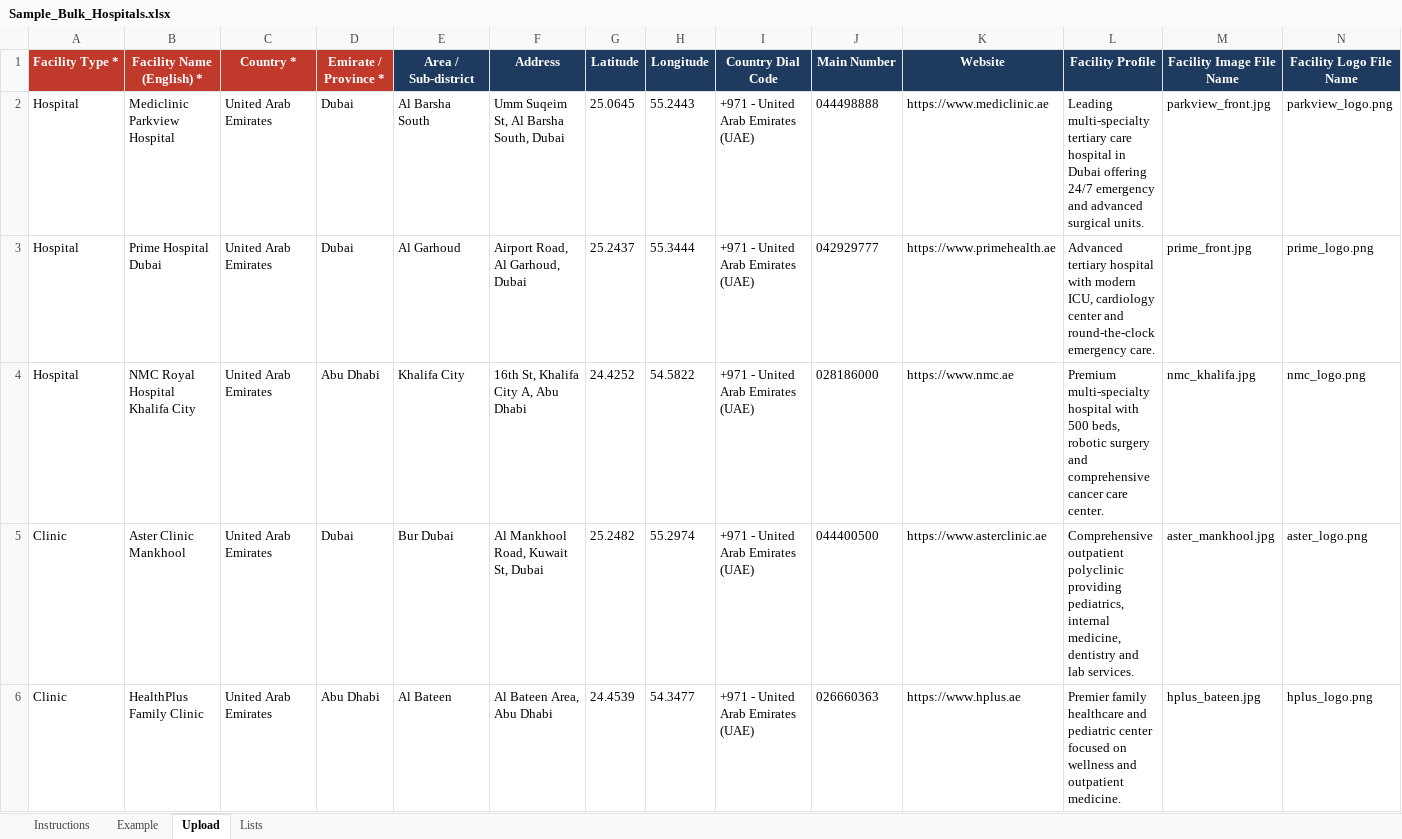
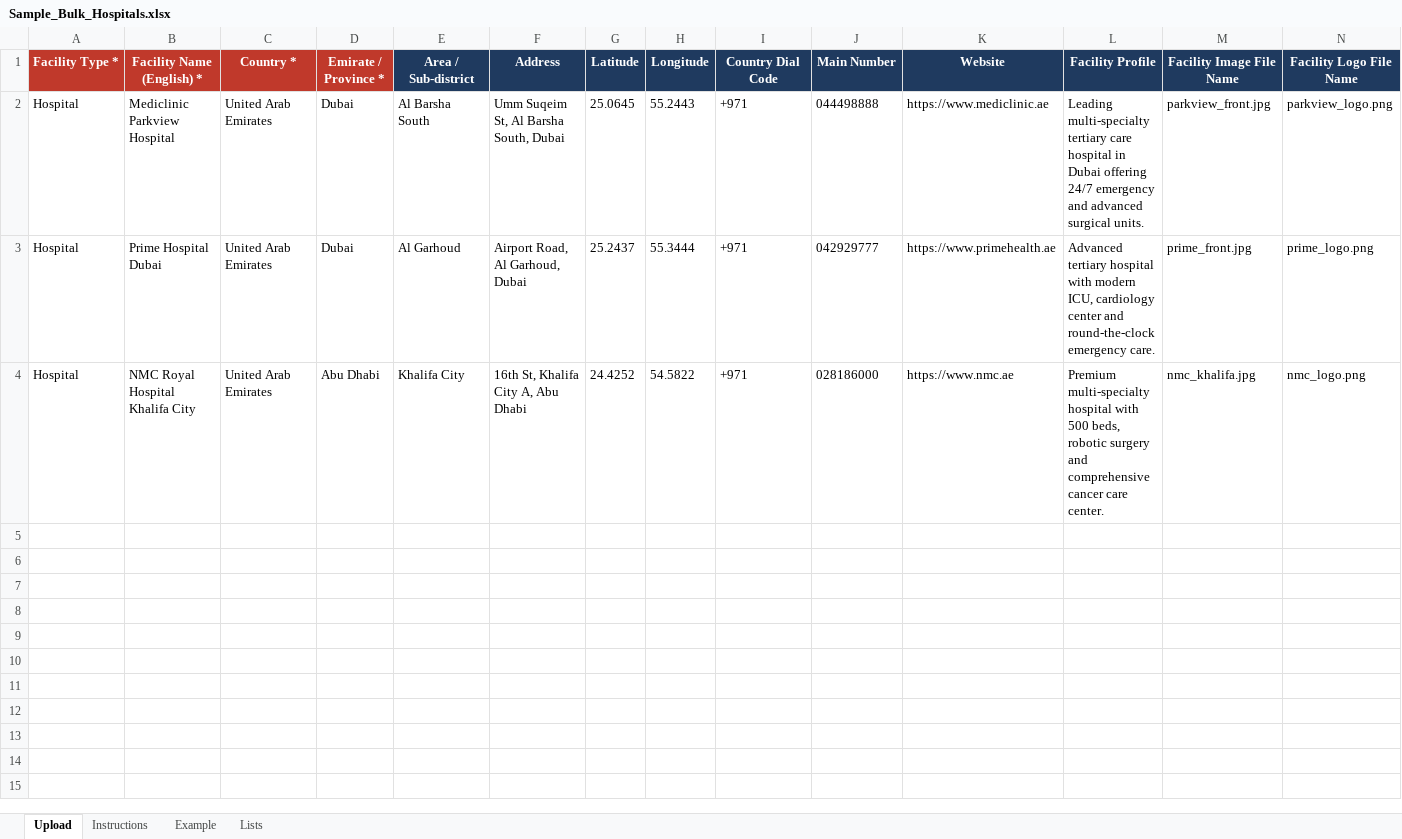
Before and after one commit to ajmal-mubarak/meetadrbackend, an Excel workbook: Sample_Bulk_Hospitals.xlsx, sheet Upload, drawn as a sheet; only a part is shown; values as stored, in another font and other column widths than the file's, no borders; rows hold the shown columns only; the diff names each change by its address in the sheet, - before the commit and + after, or states it on an @@ line.

```diff
--- a/Sample_Bulk_Hospitals.xlsx (sheet Upload)
+++ b/Sample_Bulk_Hospitals.xlsx (sheet Upload)
@@ sheet tab order changed: Upload | Instructions | Example | Lists @@
-I2:I4 (Country Dial Code): +971 - United Arab Emirates (UAE)
+I2:I4 (Country Dial Code): +971
-row 5: Clinic | Aster Clinic Mankhool | United Arab Emirates | Dubai | Bur Dubai | Al Mankhool Road, Kuwait St, Dubai | 25.2482 | 55.2974 | +971 - United Arab Emirates (UAE) | 044400500 | https://www.asterclinic.ae | Comprehensive outpatient polyclinic providing pediatrics, internal medicine, dentistry and lab services. | aster_mankhool.jpg | aster_logo.png
-row 6: Clinic | HealthPlus Family Clinic | United Arab Emirates | Abu Dhabi | Al Bateen | Al Bateen Area, Abu Dhabi | 24.4539 | 54.3477 | +971 - United Arab Emirates (UAE) | 026660363 | https://www.hplus.ae | Premier family healthcare and pediatric center focused on wellness and outpatient medicine. | hplus_bateen.jpg | hplus_logo.png
```
Also changed, not shown: Sample_Bulk_Doctors.xlsx, 1 other file.
